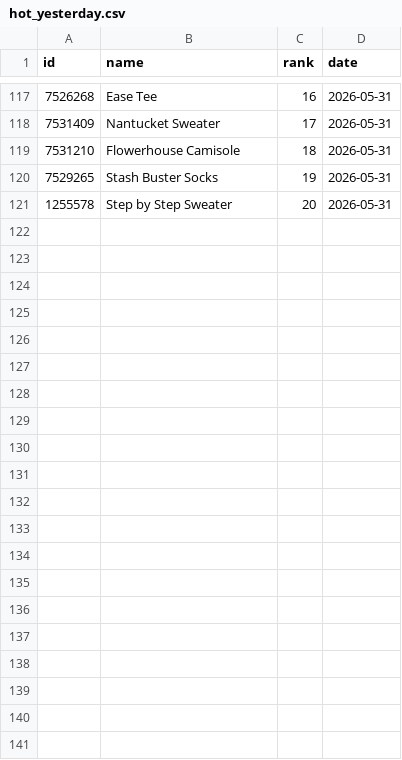
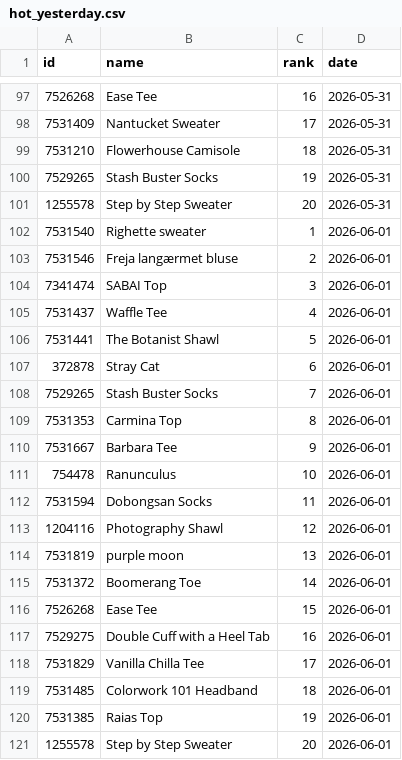
Before and after one commit to alexmcsw/ravelry-table, a CSV file: data/hot_yesterday.csv, drawn as a sheet; only a part is shown, gaps mark what is left out; the diff covers the shown part only.

```diff
--- a/data/hot_yesterday.csv
+++ b/data/hot_yesterday.csv
@@ -121 +101,21 @@
 1255578,"Step by Step Sweater",20,2026-05-31
+7531540,"Righette sweater",1,2026-06-01
+7531546,"Freja langærmet bluse",2,2026-06-01
+7341474,"SABAI Top",3,2026-06-01
+7531437,"Waffle Tee",4,2026-06-01
+7531441,"The Botanist Shawl",5,2026-06-01
+372878,"Stray Cat",6,2026-06-01
+7529265,"Stash Buster Socks",7,2026-06-01
+7531353,"Carmina Top",8,2026-06-01
+7531667,"Barbara Tee",9,2026-06-01
+754478,"Ranunculus",10,2026-06-01
+7531594,"Dobongsan Socks",11,2026-06-01
+1204116,"Photography Shawl",12,2026-06-01
+7531819,"purple moon",13,2026-06-01
+7531372,"Boomerang Toe",14,2026-06-01
+7526268,"Ease Tee",15,2026-06-01
+7529275,"Double Cuff with a Heel Tab",16,2026-06-01
+7531829,"Vanilla Chilla Tee",17,2026-06-01
+7531485,"Colorwork 101 Headband",18,2026-06-01
+7531385,"Raias Top",19,2026-06-01
+1255578,"Step by Step Sweater",20,2026-06-01
```
Also changed, not shown: 20 removed rows elsewhere in this file.
